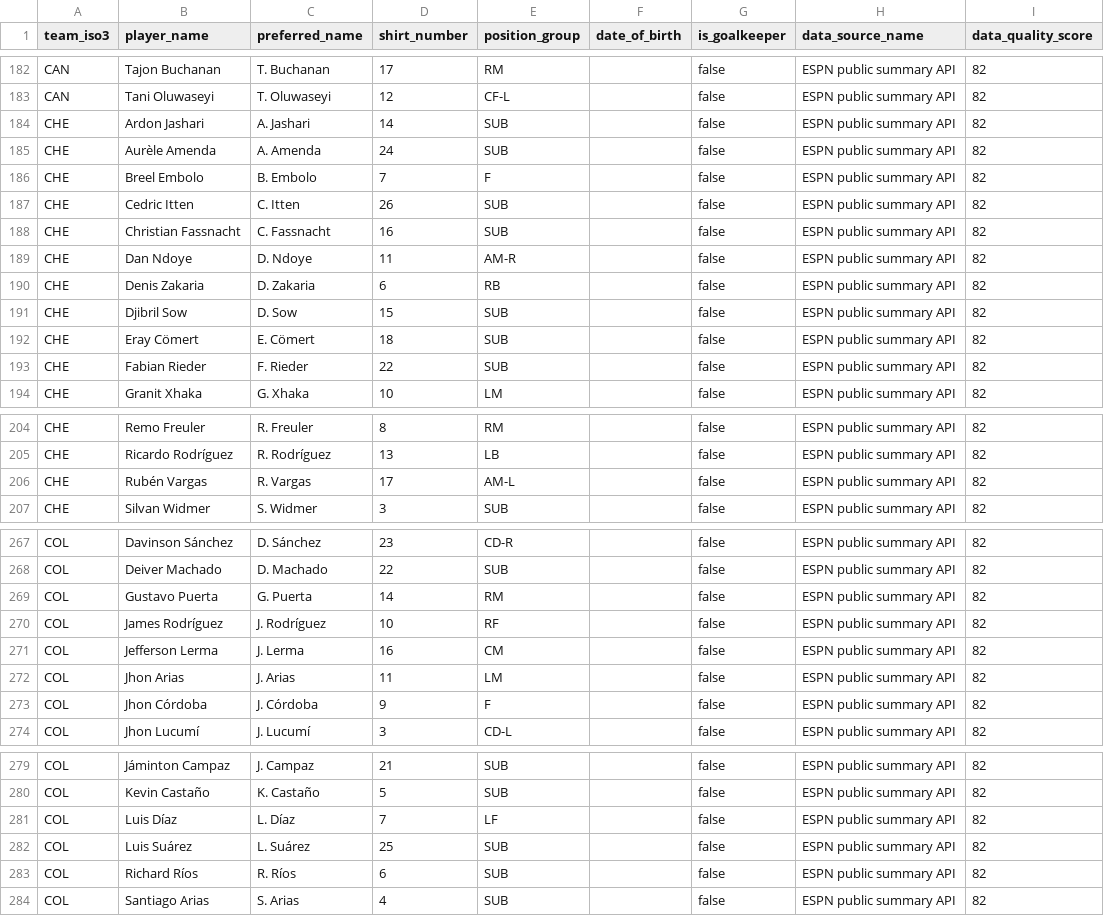
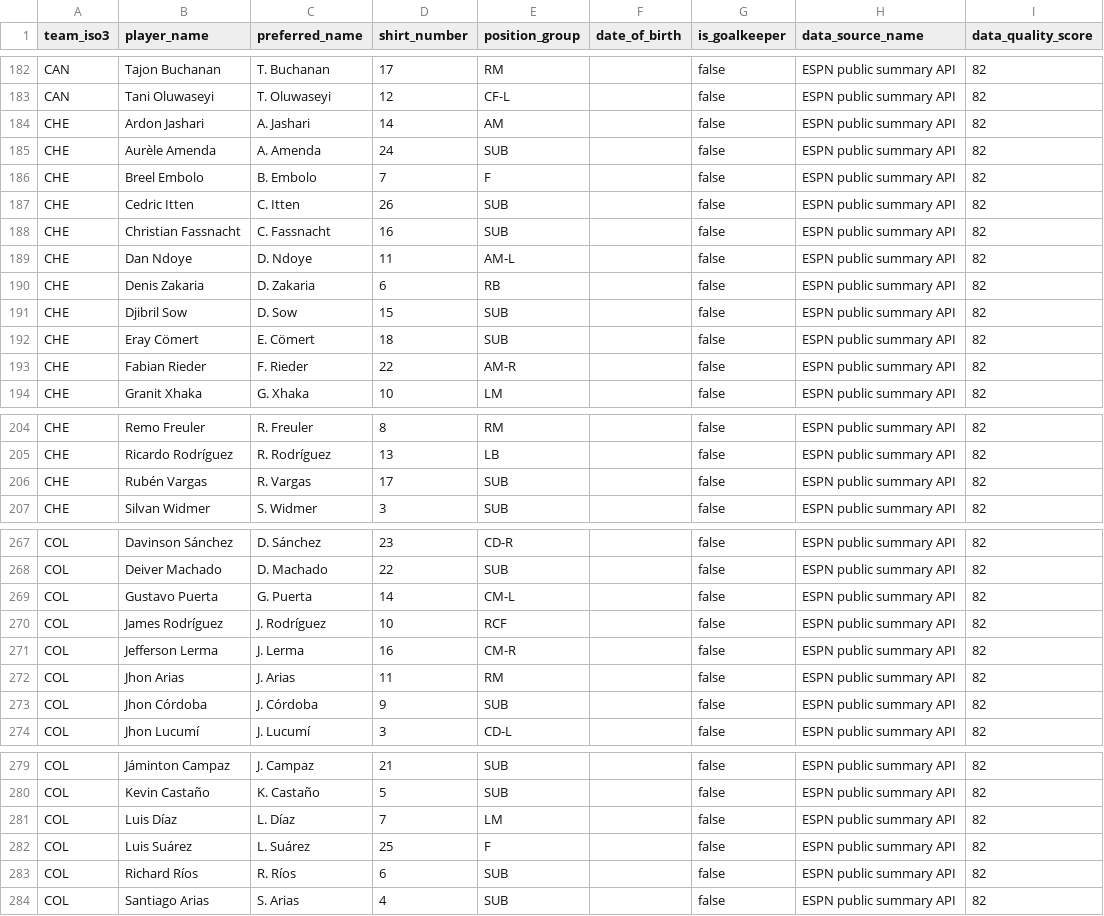
Before and after one commit to sgoersdorf-design/the-weather-cup-2026, a CSV file: data/players.csv, drawn as a sheet; only a part is shown, gaps mark what is left out.

```diff
--- a/data/players.csv
+++ b/data/players.csv
@@ -183,3 +183,3 @@ CAN,Tajon Buchanan,T. Buchanan,17,RM,,false,ESPN public summary API,82
 CAN,Tani Oluwaseyi,T. Oluwaseyi,12,CF-L,,false,ESPN public summary API,82
-CHE,Ardon Jashari,A. Jashari,14,SUB,,false,ESPN public summary API,82
+CHE,Ardon Jashari,A. Jashari,14,AM,,false,ESPN public summary API,82
 CHE,Aurèle Amenda,A. Amenda,24,SUB,,false,ESPN public summary API,82
@@ -188,3 +188,3 @@ CHE,Cedric Itten,C. Itten,26,SUB,,false,ESPN public summary API,82
 CHE,Christian Fassnacht,C. Fassnacht,16,SUB,,false,ESPN public summary API,82
-CHE,Dan Ndoye,D. Ndoye,11,AM-R,,false,ESPN public summary API,82
+CHE,Dan Ndoye,D. Ndoye,11,AM-L,,false,ESPN public summary API,82
 CHE,Denis Zakaria,D. Zakaria,6,RB,,false,ESPN public summary API,82
@@ -192,3 +192,3 @@ CHE,Djibril Sow,D. Sow,15,SUB,,false,ESPN public summary API,82
 CHE,Eray Cömert,E. Cömert,18,SUB,,false,ESPN public summary API,82
-CHE,Fabian Rieder,F. Rieder,22,SUB,,false,ESPN public summary API,82
+CHE,Fabian Rieder,F. Rieder,22,AM-R,,false,ESPN public summary API,82
 CHE,Granit Xhaka,G. Xhaka,10,LM,,false,ESPN public summary API,82
@@ -205,3 +205,3 @@ CHE,Remo Freuler,R. Freuler,8,RM,,false,ESPN public summary API,82
 CHE,Ricardo Rodríguez,R. Rodríguez,13,LB,,false,ESPN public summary API,82
-CHE,Rubén Vargas,R. Vargas,17,AM-L,,false,ESPN public summary API,82
+CHE,Rubén Vargas,R. Vargas,17,SUB,,false,ESPN public summary API,82
 CHE,Silvan Widmer,S. Widmer,3,SUB,,false,ESPN public summary API,82
@@ -268,7 +268,7 @@ COL,Davinson Sánchez,D. Sánchez,23,CD-R,,false,ESPN public summary API,82
 COL,Deiver Machado,D. Machado,22,SUB,,false,ESPN public summary API,82
-COL,Gustavo Puerta,G. Puerta,14,RM,,false,ESPN public summary API,82
-COL,James Rodríguez,J. Rodríguez,10,RF,,false,ESPN public summary API,82
-COL,Jefferson Lerma,J. Lerma,16,CM,,false,ESPN public summary API,82
-COL,Jhon Arias,J. Arias,11,LM,,false,ESPN public summary API,82
-COL,Jhon Córdoba,J. Córdoba,9,F,,false,ESPN public summary API,82
+COL,Gustavo Puerta,G. Puerta,14,CM-L,,false,ESPN public summary API,82
+COL,James Rodríguez,J. Rodríguez,10,RCF,,false,ESPN public summary API,82
+COL,Jefferson Lerma,J. Lerma,16,CM-R,,false,ESPN public summary API,82
+COL,Jhon Arias,J. Arias,11,RM,,false,ESPN public summary API,82
+COL,Jhon Córdoba,J. Córdoba,9,SUB,,false,ESPN public summary API,82
 COL,Jhon Lucumí,J. Lucumí,3,CD-L,,false,ESPN public summary API,82
@@ -280,4 +280,4 @@ COL,Jáminton Campaz,J. Campaz,21,SUB,,false,ESPN public summary API,82
 COL,Kevin Castaño,K. Castaño,5,SUB,,false,ESPN public summary API,82
-COL,Luis Díaz,L. Díaz,7,LF,,false,ESPN public summary API,82
-COL,Luis Suárez,L. Suárez,25,SUB,,false,ESPN public summary API,82
+COL,Luis Díaz,L. Díaz,7,LM,,false,ESPN public summary API,82
+COL,Luis Suárez,L. Suárez,25,F,,false,ESPN public summary API,82
 COL,Richard Ríos,R. Ríos,6,SUB,,false,ESPN public summary API,82
```
Also changed, not shown: data/full_schedule_openfootball.csv, data/match_events.csv, 5 other files.
